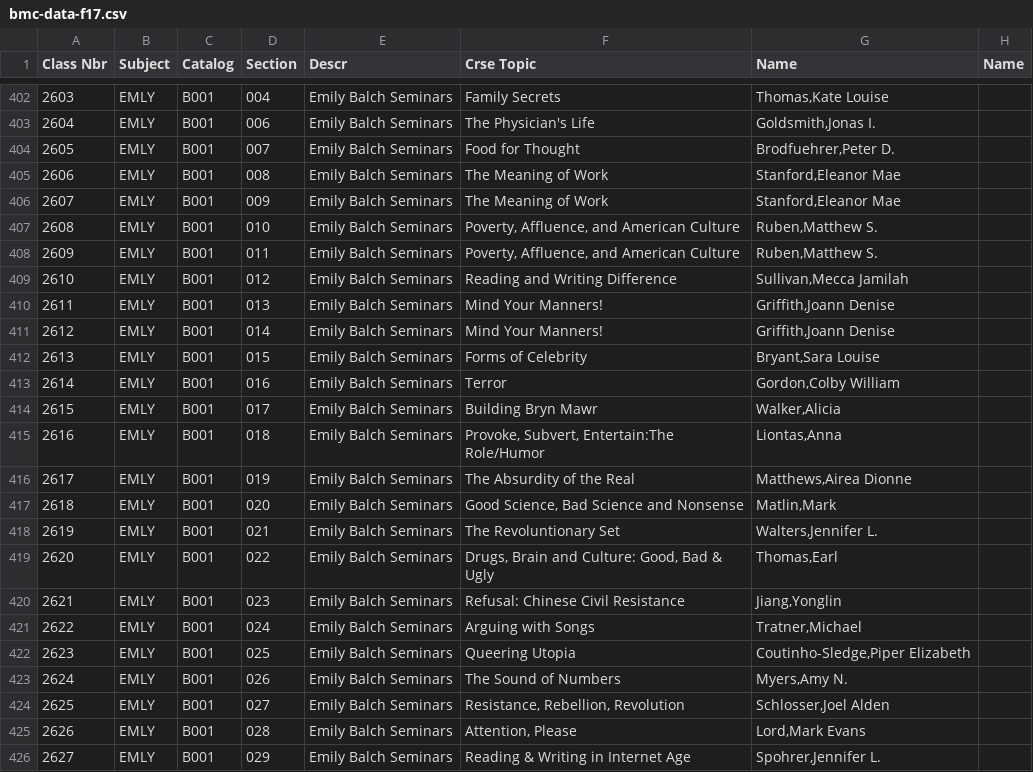
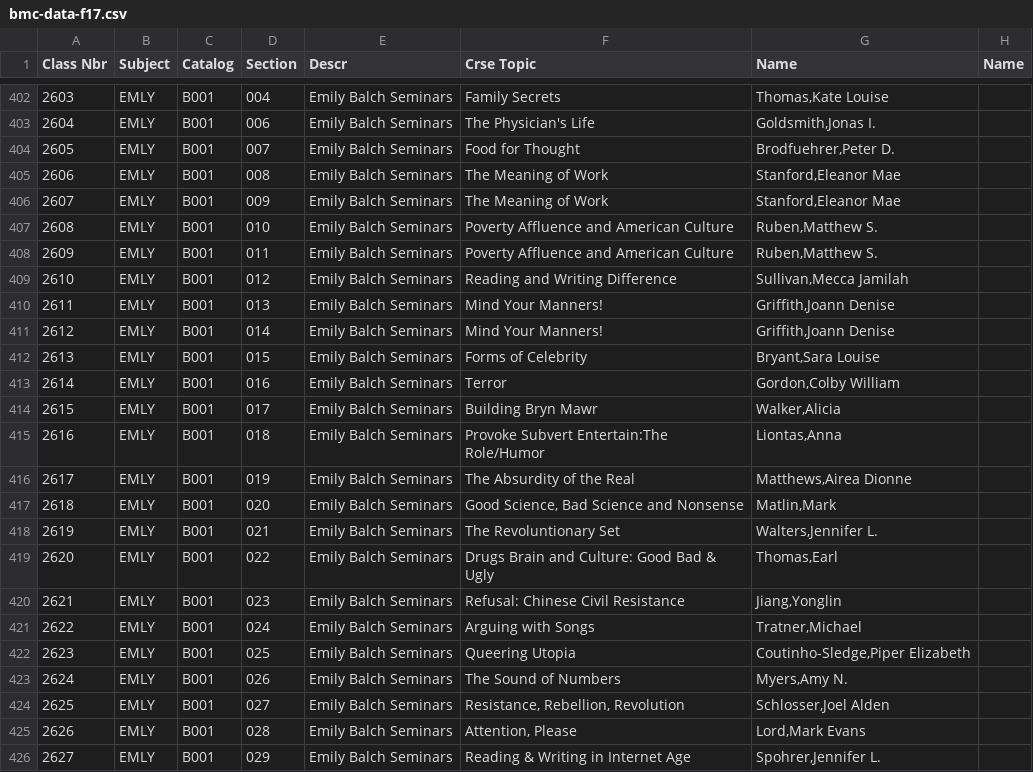
Before and after one commit to EileenFeng/Eileen_Rachel_Trista_CS340Project, a CSV file: bmc-data-f17.csv, drawn as a sheet; only a part is shown, gaps mark what is left out; the diff names each change by its address in the sheet, - before the commit and + after, or states it on an @@ line.

```diff
--- a/bmc-data-f17.csv
+++ b/bmc-data-f17.csv
-F407:F408 (Crse Topic): Poverty, Affluence, and American Culture
+F407:F408 (Crse Topic): Poverty Affluence and American Culture
-F415 (Crse Topic): Provoke, Subvert, Entertain:The Role/Humor
+F415 (Crse Topic): Provoke Subvert Entertain:The Role/Humor
-F419 (Crse Topic): Drugs, Brain and Culture: Good, Bad & Ugly
+F419 (Crse Topic): Drugs Brain and Culture: Good Bad & Ugly
```
Also changed, not shown: 2 other files.
